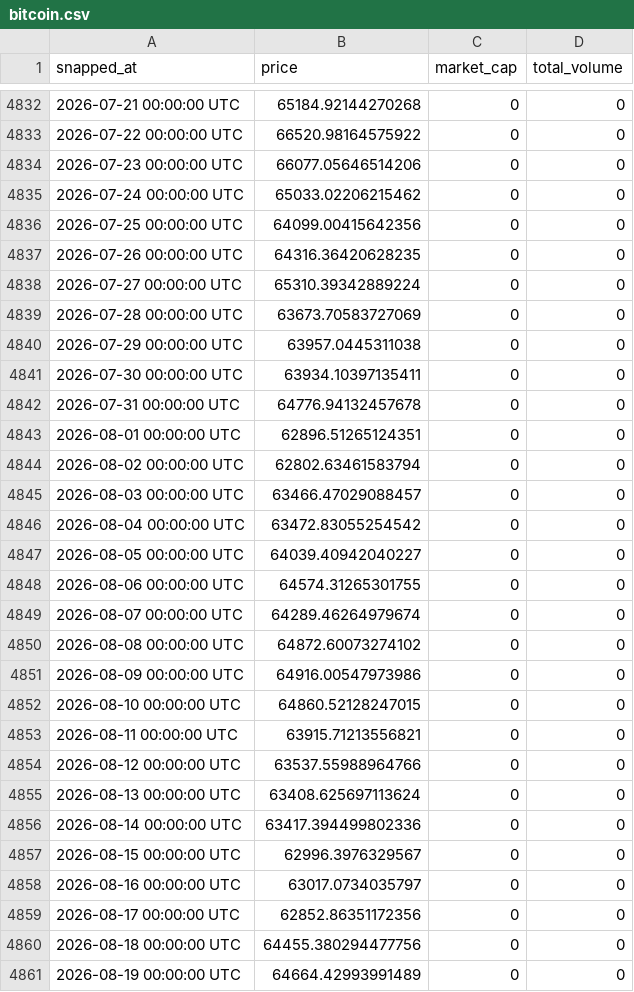
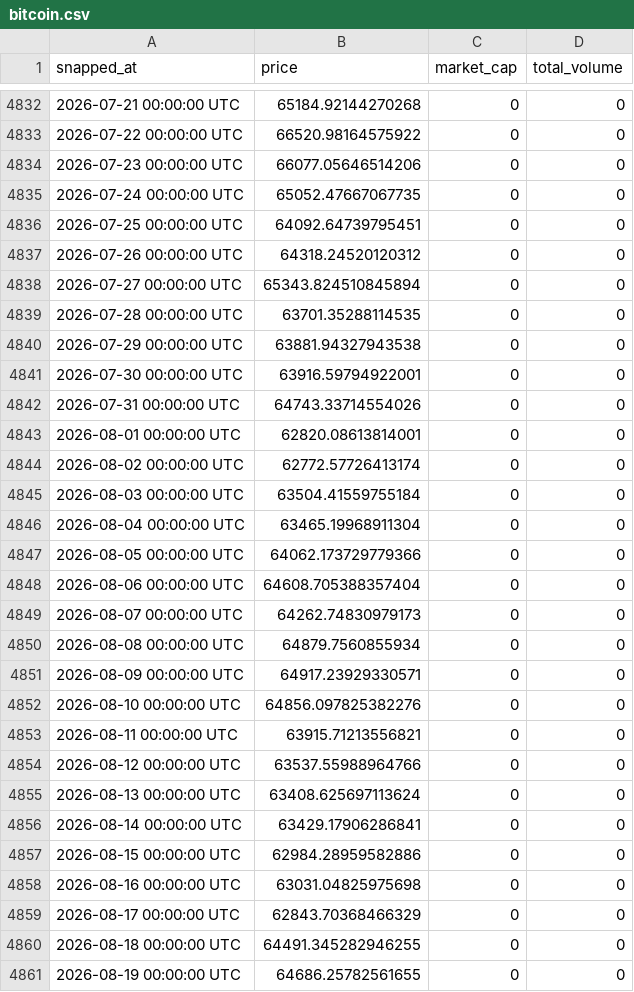
Before and after one commit to kittycapital/crypto-history, a CSV file: data/bitcoin.csv, drawn as a sheet; only a part is shown, gaps mark what is left out; the diff covers the shown part only.

```diff
--- a/data/bitcoin.csv
+++ b/data/bitcoin.csv
@@ -4834,20 +4834,20 @@ snapped_at,price,market_cap,total_volume
 2026-07-23 00:00:00 UTC,66077.05646514206,0,0
-2026-07-24 00:00:00 UTC,65033.02206215462,0,0
-2026-07-25 00:00:00 UTC,64099.00415642356,0,0
-2026-07-26 00:00:00 UTC,64316.36420628235,0,0
-2026-07-27 00:00:00 UTC,65310.39342889224,0,0
-2026-07-28 00:00:00 UTC,63673.70583727069,0,0
-2026-07-29 00:00:00 UTC,63957.0445311038,0,0
-2026-07-30 00:00:00 UTC,63934.10397135411,0,0
-2026-07-31 00:00:00 UTC,64776.94132457678,0,0
-2026-08-01 00:00:00 UTC,62896.51265124351,0,0
-2026-08-02 00:00:00 UTC,62802.63461583794,0,0
-2026-08-03 00:00:00 UTC,63466.47029088457,0,0
-2026-08-04 00:00:00 UTC,63472.83055254542,0,0
-2026-08-05 00:00:00 UTC,64039.40942040227,0,0
-2026-08-06 00:00:00 UTC,64574.31265301755,0,0
-2026-08-07 00:00:00 UTC,64289.46264979674,0,0
-2026-08-08 00:00:00 UTC,64872.60073274102,0,0
-2026-08-09 00:00:00 UTC,64916.00547973986,0,0
-2026-08-10 00:00:00 UTC,64860.52128247015,0,0
+2026-07-24 00:00:00 UTC,65052.47667067735,0,0
+2026-07-25 00:00:00 UTC,64092.64739795451,0,0
+2026-07-26 00:00:00 UTC,64318.24520120312,0,0
+2026-07-27 00:00:00 UTC,65343.824510845894,0,0
+2026-07-28 00:00:00 UTC,63701.35288114535,0,0
+2026-07-29 00:00:00 UTC,63881.94327943538,0,0
+2026-07-30 00:00:00 UTC,63916.59794922001,0,0
+2026-07-31 00:00:00 UTC,64743.33714554026,0,0
+2026-08-01 00:00:00 UTC,62820.08613814001,0,0
+2026-08-02 00:00:00 UTC,62772.57726413174,0,0
+2026-08-03 00:00:00 UTC,63504.41559755184,0,0
+2026-08-04 00:00:00 UTC,63465.19968911304,0,0
+2026-08-05 00:00:00 UTC,64062.173729779366,0,0
+2026-08-06 00:00:00 UTC,64608.705388357404,0,0
+2026-08-07 00:00:00 UTC,64262.74830979173,0,0
+2026-08-08 00:00:00 UTC,64879.7560855934,0,0
+2026-08-09 00:00:00 UTC,64917.23929330571,0,0
+2026-08-10 00:00:00 UTC,64856.097825382276,0,0
 2026-08-11 00:00:00 UTC,63915.71213556821,0,0
@@ -4855,7 +4855,7 @@ snapped_at,price,market_cap,total_volume
 2026-08-13 00:00:00 UTC,63408.625697113624,0,0
-2026-08-14 00:00:00 UTC,63417.394499802336,0,0
-2026-08-15 00:00:00 UTC,62996.3976329567,0,0
-2026-08-16 00:00:00 UTC,63017.0734035797,0,0
-2026-08-17 00:00:00 UTC,62852.86351172356,0,0
-2026-08-18 00:00:00 UTC,64455.380294477756,0,0
-2026-08-19 00:00:00 UTC,64664.42993991489,0,0
+2026-08-14 00:00:00 UTC,63429.17906286841,0,0
+2026-08-15 00:00:00 UTC,62984.28959582886,0,0
+2026-08-16 00:00:00 UTC,63031.04825975698,0,0
+2026-08-17 00:00:00 UTC,62843.70368466329,0,0
+2026-08-18 00:00:00 UTC,64491.345282946255,0,0
+2026-08-19 00:00:00 UTC,64686.25782561655,0,0
```
Also changed, not shown: 2 added rows and 6 edited cells elsewhere in this file, data/bnb.csv, data/ethereum.csv, 2 other files.
